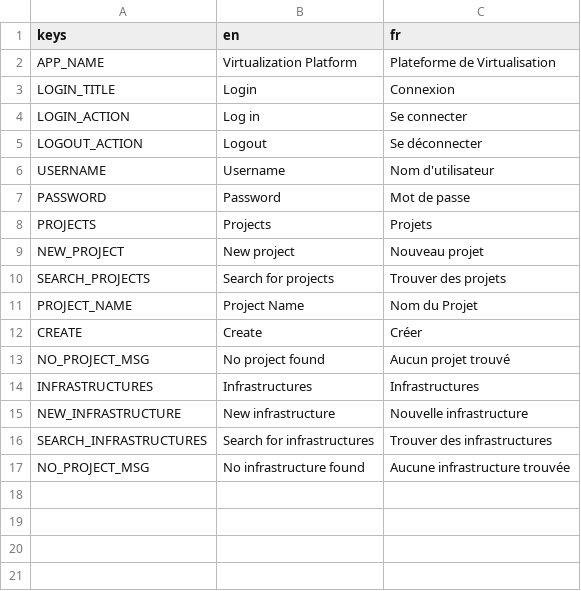
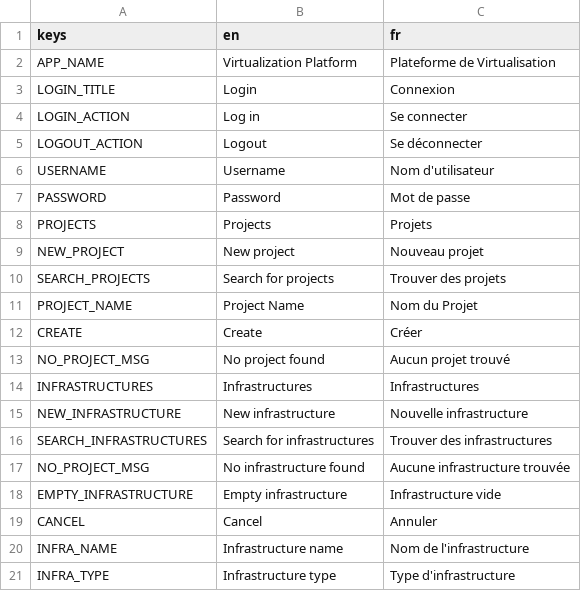
Before and after one commit to RedaMorsli/imagin-virtualization-platform, a CSV file: frontend/res/translations/language.csv, drawn as a sheet; the diff names each change by its address in the sheet, - before the commit and + after, or states it on an @@ line.

Commit message:
Added new infra dialog

```diff
--- a/frontend/res/translations/language.csv
+++ b/frontend/res/translations/language.csv
+row 18: EMPTY_INFRASTRUCTURE | Empty infrastructure | Infrastructure vide
+row 19: CANCEL | Cancel | Annuler
+row 20: INFRA_NAME | Infrastructure name | Nom de l'infrastructure
+row 21: INFRA_TYPE | Infrastructure type | Type d'infrastructure
```
Also changed, not shown: 13 other files.
